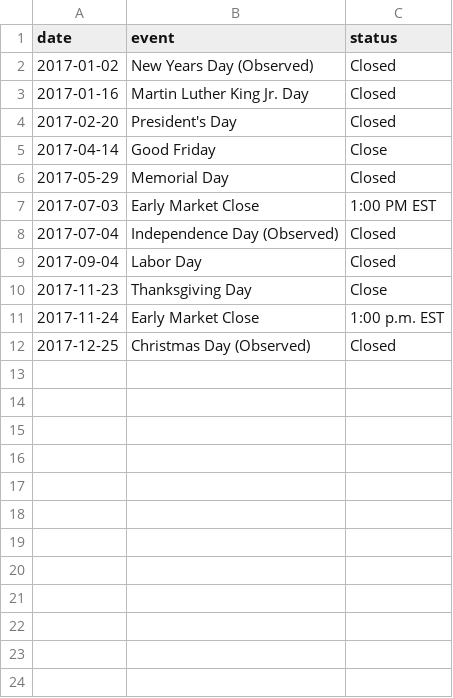
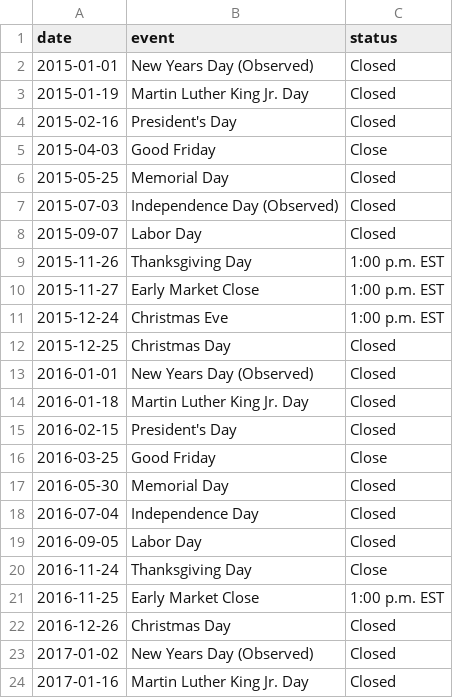
Before and after one commit to yokwe/finance, a CSV file: Securities/data/market/marketHoliday.csv, drawn as a sheet; only a part is shown; the shorter side is filled out with more unchanged rows; the diff covers the shown part only.

Commit message:
Add data of year 2015, 2016, 2018, 2019 and 2020.

```diff
--- a/Securities/data/market/marketHoliday.csv
+++ b/Securities/data/market/marketHoliday.csv
@@ -1,2 +1,23 @@
 date,event,status
+2015-01-01,New Years Day (Observed),Closed
+2015-01-19,"Martin Luther King Jr. Day",Closed
+2015-02-16,President's Day,Closed
+2015-04-03,Good Friday,Close
+2015-05-25,Memorial Day,Closed
+2015-07-03,Independence Day (Observed),Closed
+2015-09-07,Labor Day,Closed
+2015-11-26,Thanksgiving Day,1:00 p.m. EST
+2015-11-27,Early Market Close,1:00 p.m. EST
+2015-12-24,Christmas Eve,1:00 p.m. EST
+2015-12-25,Christmas Day,Closed
+2016-01-01,New Years Day (Observed),Closed
+2016-01-18,"Martin Luther King Jr. Day",Closed
+2016-02-15,President's Day,Closed
+2016-03-25,Good Friday,Close
+2016-05-30,Memorial Day,Closed
+2016-07-04,Independence Day,Closed
+2016-09-05,Labor Day,Closed
+2016-11-24,Thanksgiving Day,Close
+2016-11-25,Early Market Close,1:00 p.m. EST
+2016-12-26,Christmas Day,Closed
 2017-01-02,New Years Day (Observed),Closed
```
Also changed, not shown: 35 added rows elsewhere in this file.
